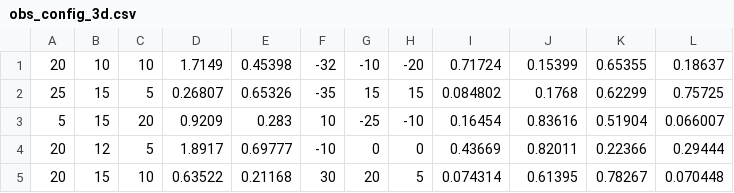
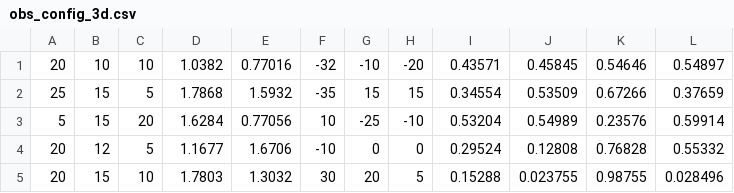
Before and after one commit to ChirikjianLab/hrm, a CSV file: config/obs_config_3d.csv, drawn as a sheet; only a part is shown; the diff covers the shown part only.

```diff
--- a/config/obs_config_3d.csv
+++ b/config/obs_config_3d.csv
@@ -1,5 +1,5 @@
-20,10,10,1.7149,0.45398,-32,-10,-20,0.71724,0.15399,0.65355,0.18637
-25,15,5,0.26807,0.65326,-35,15,15,0.084802,0.1768,0.62299,0.75725
-5,15,20,0.9209,0.283,10,-25,-10,0.16454,0.83616,0.51904,0.066007
-20,12,5,1.8917,0.69777,-10,0,0,0.43669,0.82011,0.22366,0.29444
-20,15,10,0.63522,0.21168,30,20,5,0.074314,0.61395,0.78267,0.070448
+20,10,10,1.0382,0.77016,-32,-10,-20,0.43571,0.45845,0.54646,0.54897
+25,15,5,1.7868,1.5932,-35,15,15,0.34554,0.53509,0.67266,0.37659
+5,15,20,1.6284,0.77056,10,-25,-10,0.53204,0.54989,0.23576,0.59914
+20,12,5,1.1677,1.6706,-10,0,0,0.29524,0.12808,0.76828,0.55332
+20,15,10,1.7803,1.3032,30,20,5,0.15288,0.023755,0.98755,0.028496
```
Also changed, not shown: 12 edited cells elsewhere in this file, 11 other files.
